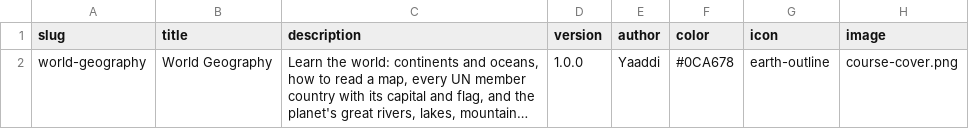
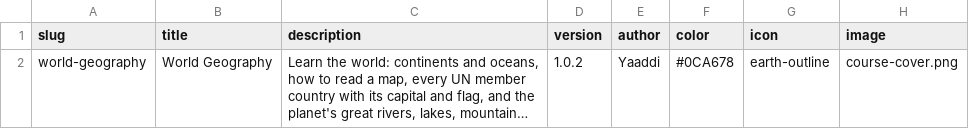
Before and after one commit to yaaddi-courses/world-geography, a CSV file: source/meta.csv, drawn as a sheet; long unchanged cells end in …; the diff names each change by its address in the sheet, - before the commit and + after, or states it on an @@ line.

```diff
--- a/source/meta.csv
+++ b/source/meta.csv
-D2 (version): 1.0.0
+D2 (version): 1.0.2
```
Also changed, not shown: source/glossary.csv, 6 other files.
